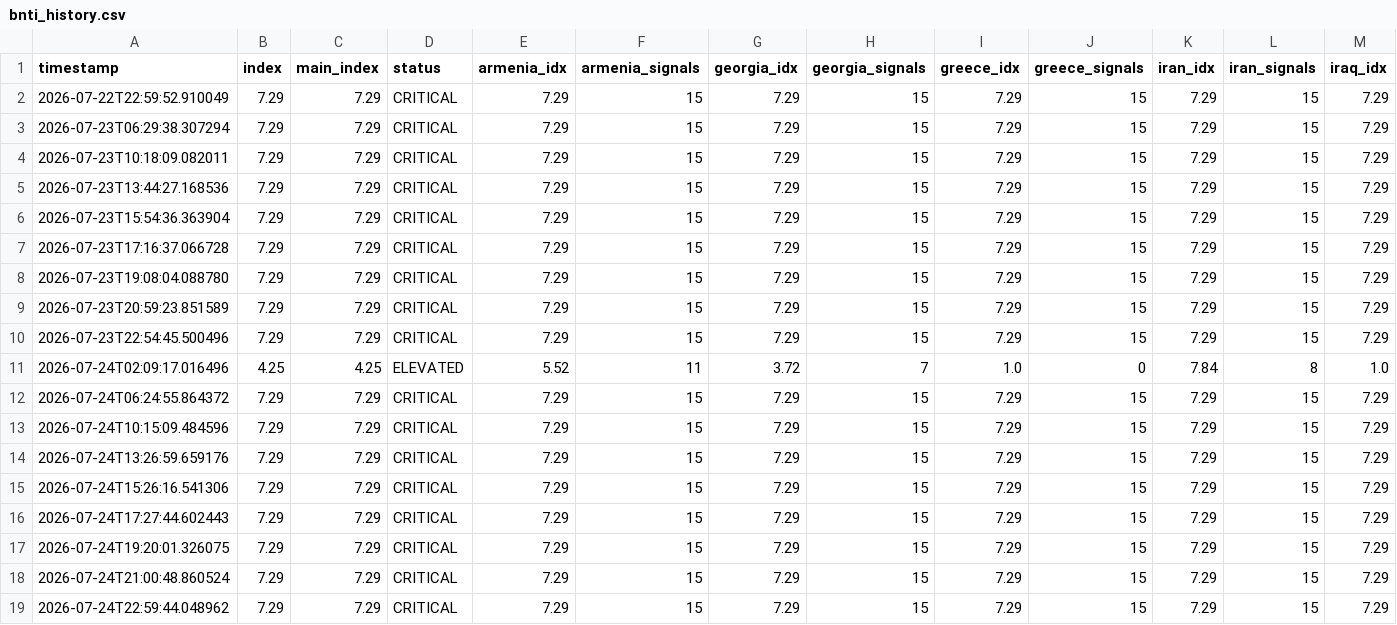
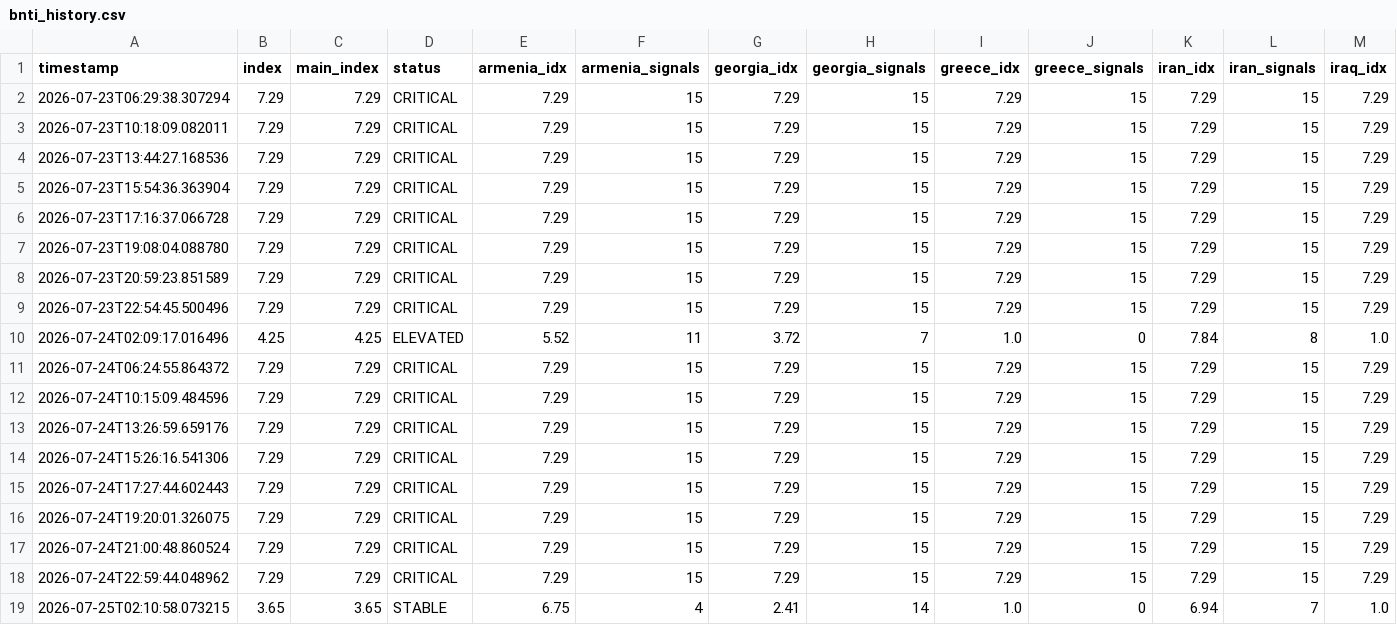
Before and after one commit to SDCofA/border-neighbor-threat-index, a CSV file: bnti_history.csv, drawn as a sheet; only a part is shown; removed rows and columns are numbered as before the commit, all else as after; rows hold the shown columns only; the diff names each change by its address in the sheet, - before the commit and + after, or states it on an @@ line.

```diff
--- a/bnti_history.csv
+++ b/bnti_history.csv
-row 2: 2026-07-22T22:59:52.910049 | 7.29 | 7.29 | CRITICAL | 7.29 | 15 | 7.29 | 15 | 7.29 | 15 | 7.29 | 15 | 7.29
+row 19: 2026-07-25T02:10:58.073215 | 3.65 | 3.65 | STABLE | 6.75 | 4 | 2.41 | 14 | 1.0 | 0 | 6.94 | 7 | 1.0
```
Also changed, not shown: 2 other files.
